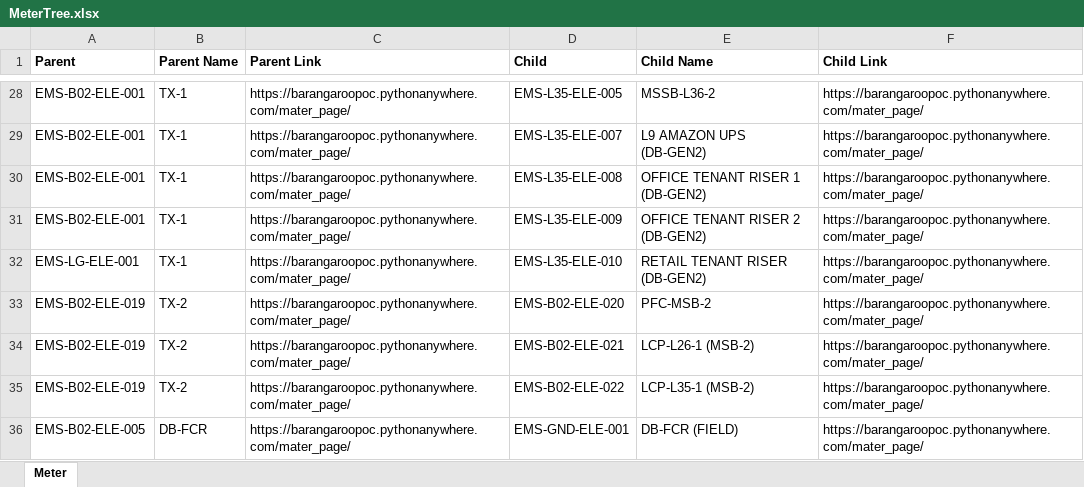
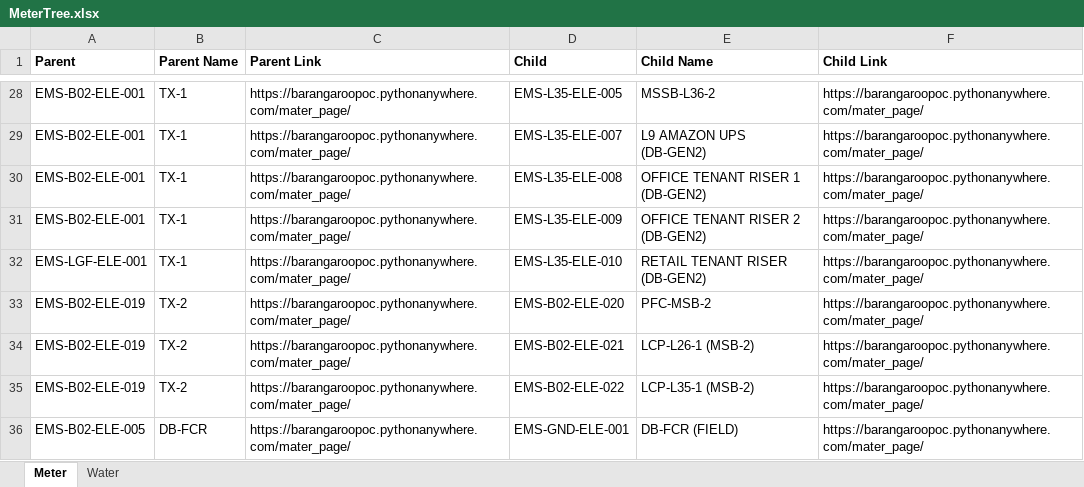
Before and after one commit to oiBsa/Barangaroo-Dashboard-POC, an Excel workbook: barangaroo/static/admin/file/MeterTree.xlsx, sheet Meter, drawn as a sheet; only a part is shown, gaps mark what is left out; values as stored, in another font and other column widths than the file's, no borders; the diff covers the shown part only; the diff names each change by its address in the sheet, - before the commit and + after, or states it on an @@ line.

```diff
--- a/barangaroo/static/admin/file/MeterTree.xlsx (sheet Meter)
+++ b/barangaroo/static/admin/file/MeterTree.xlsx (sheet Meter)
+sheet tab: Water
-A32 (Parent): EMS-LG-ELE-001
+A32 (Parent): EMS-LGF-ELE-001
```
Also changed, not shown: 152 removed rows and 17 edited cells elsewhere in this sheet, 6 other files.
